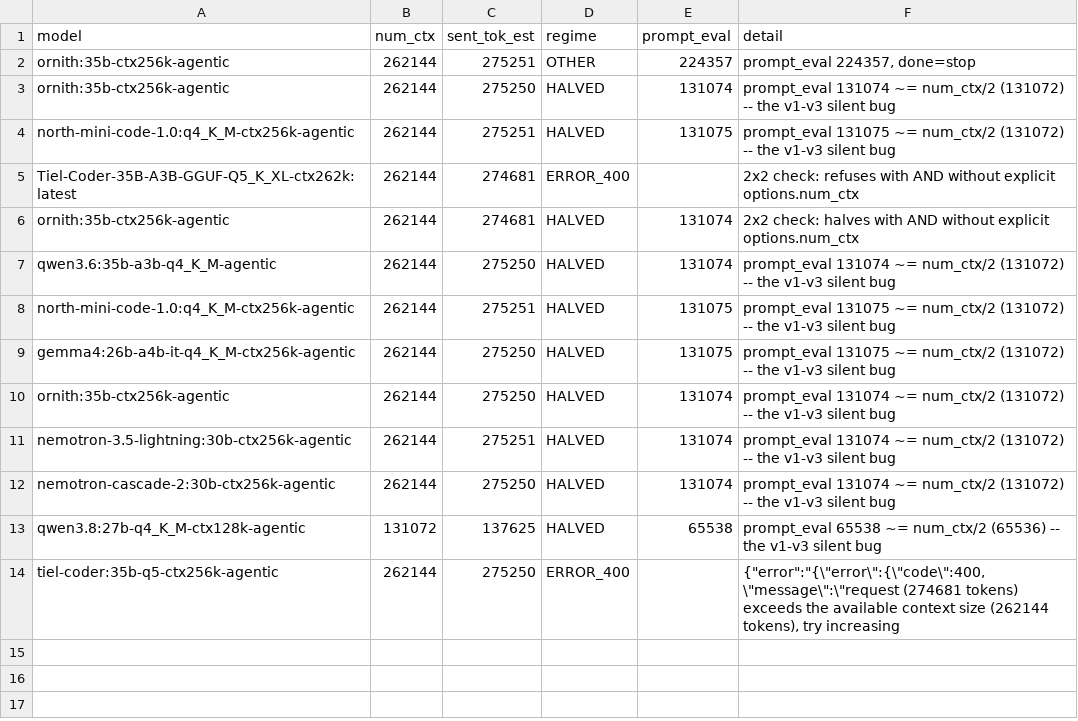
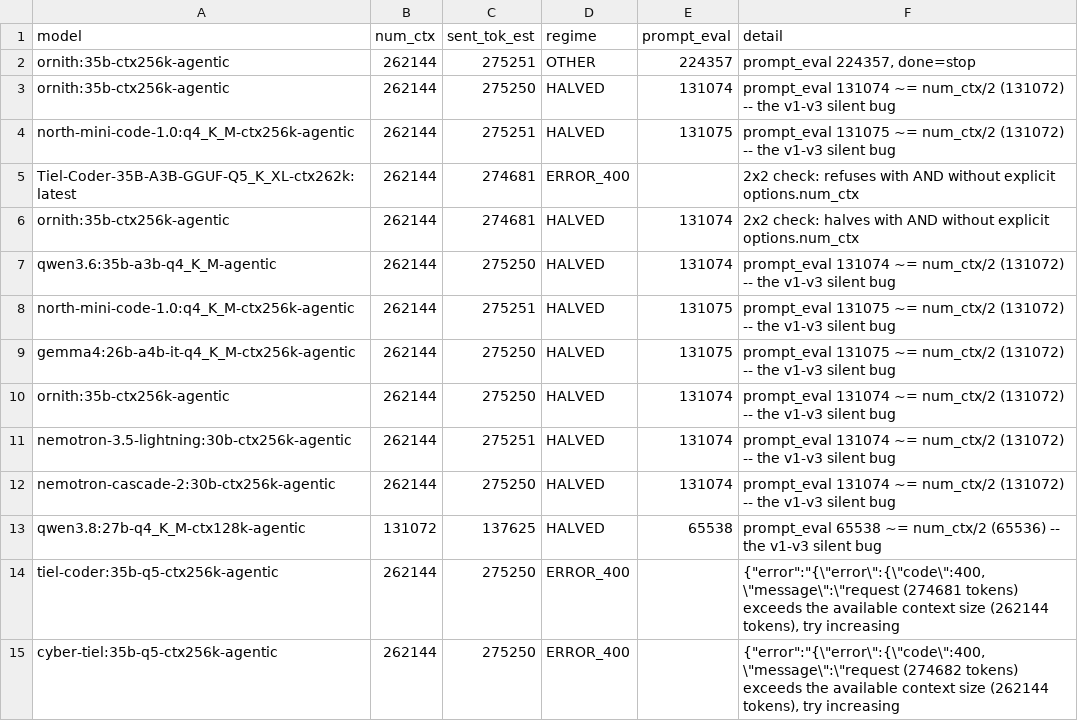
Before and after one commit to marcelpetrick/codingWithGPT, a TSV file: ollamaClaudeCode_v4_tielCoder/results/overflow.tsv, drawn as a sheet; the diff names each change by its address in the sheet, - before the commit and + after, or states it on an @@ line.

Commit message:
feat(v4): rebuild the report in v3's layout, and answer Tiel vs CyberTiel
Redesigned after comparing against ollamaClaudeCode_v3_qwen3.8/report.html and
v1's evaluation.pdf: masthead carrying the verdict, a KPI strip of the six
numbers that decide anything, CSS bar rows instead of hand-drawn SVG (selectable
text, reflows at phone width), semantic callouts, and dense tables. Print CSS
targets A4 so report.pdf is typeset rather than screenshotted.

Adds a section answering which of the two to host: they measure the same
(generation within 1%, recall one token apart, identical memory and overflow
behaviour, both 25/25 vision, neither refusing any of eight benign
defensive-security prompts), so Tiel wins on operational cost -- CyberTiel is
abliterated and has to be sandboxed to be run responsibly.

Vision is demoted from a category to a yes/no column throughout: every
vision-capable model on the box scores 25/25, so it ranked nothing.

```diff
--- a/ollamaClaudeCode_v4_tielCoder/results/overflow.tsv
+++ b/ollamaClaudeCode_v4_tielCoder/results/overflow.tsv
+row 15: cyber-tiel:35b-q5-ctx256k-agentic | 262144 | 275250 | ERROR_400 |  | {"error":"{\"error\":{\"code\":400,\"message\":\"request (274682 tokens) exceeds the available context size (262144 tokens), try increasing
```
Also changed, not shown: ollamaClaudeCode_v4_tielCoder/results/cache.tsv, 12 other files.
